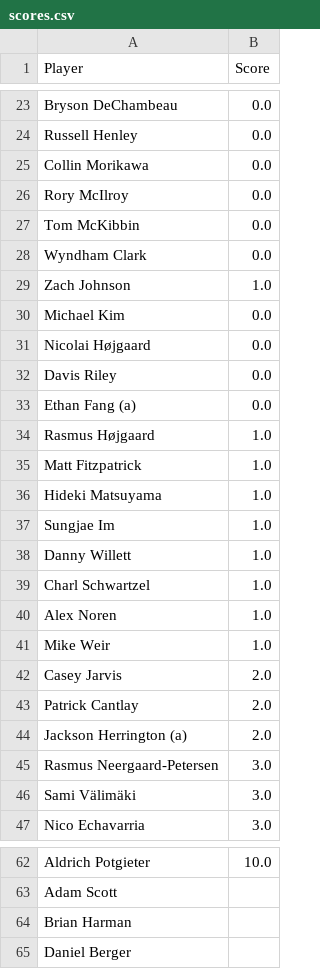
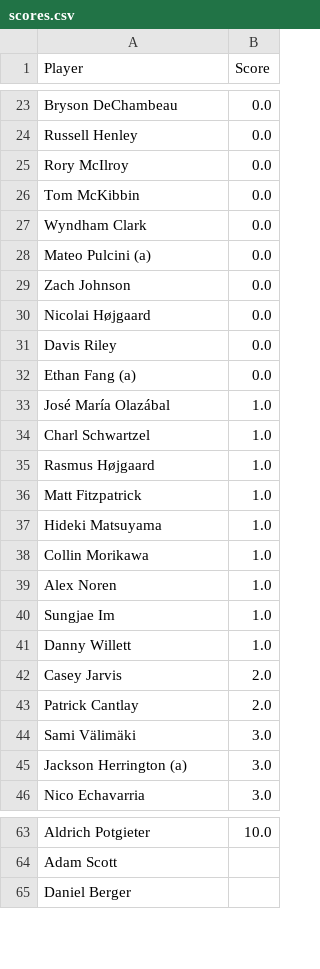
Before and after one commit to jaredbuck1994/Masters, a CSV file: scores.csv, drawn as a sheet; only a part is shown, gaps mark what is left out; the diff covers the shown part only.

Commit message:
update scores 2026-04-09 13:19:34

```diff
--- a/scores.csv
+++ b/scores.csv
@@ -24,3 +24,2 @@ Bryson DeChambeau,0.0
 Russell Henley,0.0
-Collin Morikawa,0.0
 Rory McIlroy,0.0
@@ -28,4 +27,4 @@ Tom McKibbin,0.0
 Wyndham Clark,0.0
-Zach Johnson,1.0
-Michael Kim,0.0
+Mateo Pulcini (a),0.0
+Zach Johnson,0.0
 Nicolai Højgaard,0.0
@@ -33,2 +32,4 @@ Davis Riley,0.0
 Ethan Fang (a),0.0
+José María Olazábal,1.0
+Charl Schwartzel,1.0
 Rasmus Højgaard,1.0
@@ -36,12 +37,10 @@ Matt Fitzpatrick,1.0
 Hideki Matsuyama,1.0
+Collin Morikawa,1.0
+Alex Noren,1.0
 Sungjae Im,1.0
 Danny Willett,1.0
-Charl Schwartzel,1.0
-Alex Noren,1.0
-Mike Weir,1.0
 Casey Jarvis,2.0
 Patrick Cantlay,2.0
-Jackson Herrington (a),2.0
-Rasmus Neergaard-Petersen,3.0
 Sami Välimäki,3.0
+Jackson Herrington (a),3.0
 Nico Echavarria,3.0
@@ -63,3 +64,2 @@ Aldrich Potgieter,10.0
 Adam Scott,
-Brian Harman,
 Daniel Berger,
```
Also changed, not shown: 6 added rows, 4 removed rows and 1 edited cell elsewhere in this file.
